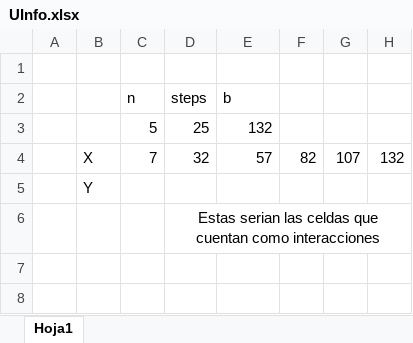
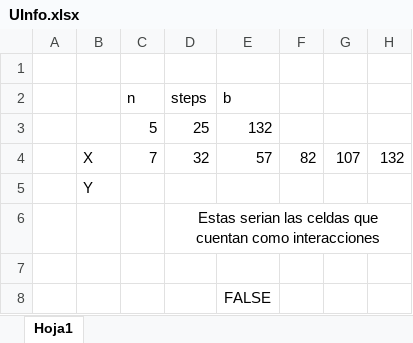
Before and after one commit to JustwayTD/Proyecto_Tabletop, an Excel workbook: UInfo.xlsx, sheet Hoja1, drawn as a sheet; values as stored, in another font and other column widths than the file's, no borders; the diff names each change by its address in the sheet, - before the commit and + after, or states it on an @@ line.

```diff
--- a/UInfo.xlsx (sheet Hoja1)
+++ b/UInfo.xlsx (sheet Hoja1)
+row 7: (empty)
+row 8:  |  |  |  | FALSE
```
Also changed, not shown: 1 other file.
